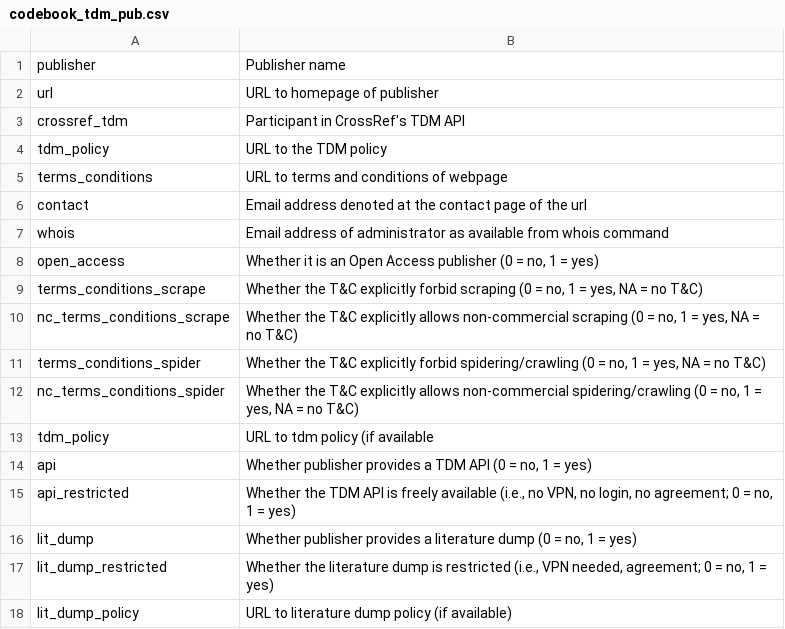
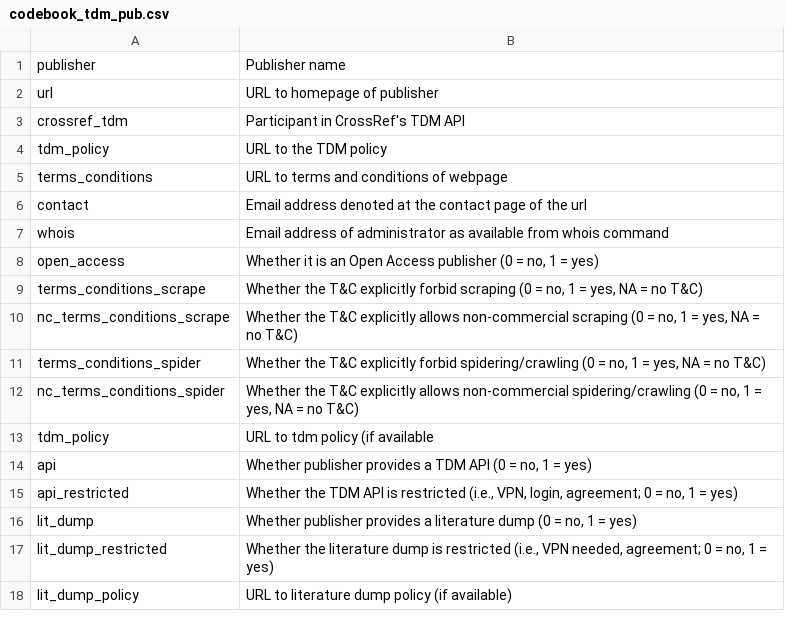
Before and after one commit to chartgerink/2016tdm, a CSV file: materials/codebook_tdm_pub.csv, drawn as a sheet.

Commit message:
Final pre-code codebook update

```diff
--- a/materials/codebook_tdm_pub.csv
+++ b/materials/codebook_tdm_pub.csv
@@ -14,3 +14,3 @@ tdm_policy,URL to tdm policy (if available
 api,"Whether publisher provides a TDM API (0 = no, 1 = yes)"
-api_restricted,"Whether the TDM API is freely available (i.e., no VPN, no login, no agreement; 0 = no, 1 = yes)"
+api_restricted,"Whether the TDM API is restricted (i.e., VPN, login, agreement; 0 = no, 1 = yes)"
 lit_dump,"Whether publisher provides a literature dump (0 = no, 1 = yes)"
```
Also changed, not shown: 1 other file.
